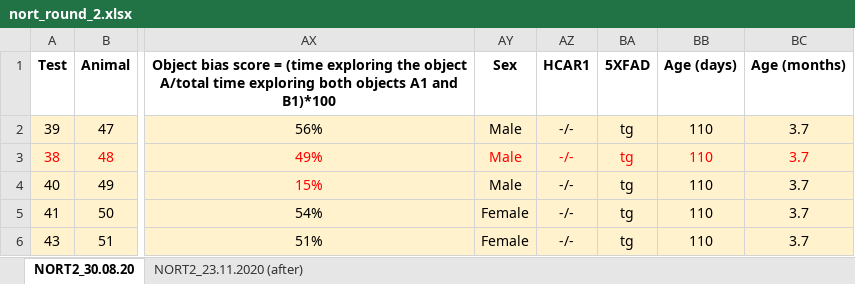
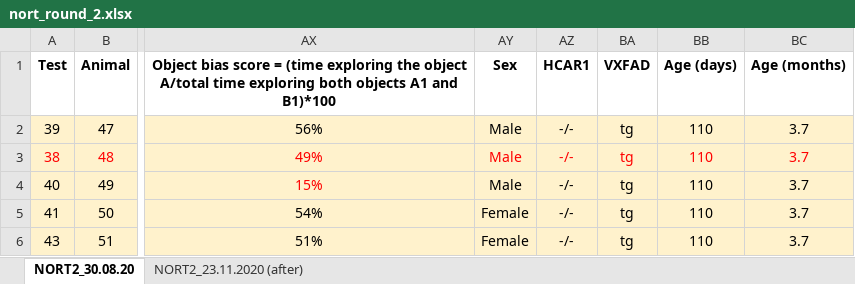
Before and after one commit to caniko/BiKiPy, an Excel workbook: examples/nort_belhaj_analysis/data/nort_round_2.xlsx, sheet NORT2_30.08.20, drawn as a sheet; only a part is shown, gaps mark what is left out; values as stored, in another font and other column widths than the file's, no borders; table styles not drawn; the diff names each change by its address in the sheet, - before the commit and + after, or states it on an @@ line.

```diff
--- a/examples/nort_belhaj_analysis/data/nort_round_2.xlsx (sheet NORT2_30.08.20)
+++ b/examples/nort_belhaj_analysis/data/nort_round_2.xlsx (sheet NORT2_30.08.20)
-BA1: 5XFAD
+BA1: VXFAD
```
Also changed, not shown: formulas that keep their value, 9 other files.
